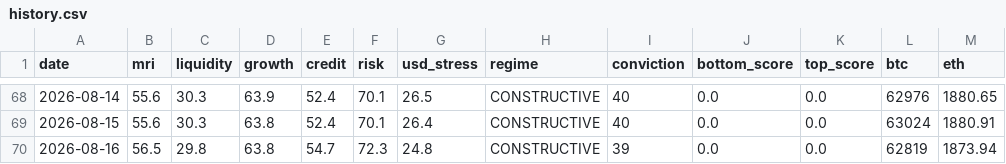
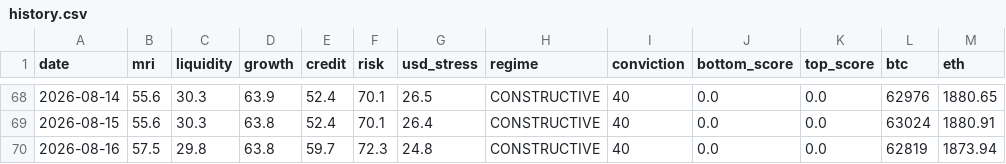
Before and after one commit to noahdeitmerg-svg/makro-dashboard, a CSV file: history.csv, drawn as a sheet; only a part is shown, gaps mark what is left out.

```diff
--- a/history.csv
+++ b/history.csv
@@ -69,2 +69,2 @@ date,mri,liquidity,growth,credit,risk,usd_stress,regime,conviction,bottom_score,
 2026-08-15,55.6,30.3,63.8,52.4,70.1,26.4,CONSTRUCTIVE,40,0.0,0.0,63024,1880.91
-2026-08-16,56.5,29.8,63.8,54.7,72.3,24.8,CONSTRUCTIVE,39,0.0,0.0,62819,1873.94
+2026-08-16,57.5,29.8,63.8,59.7,72.3,24.8,CONSTRUCTIVE,40,0.0,0.0,62819,1873.94
```
Also changed, not shown: 2 other files.
